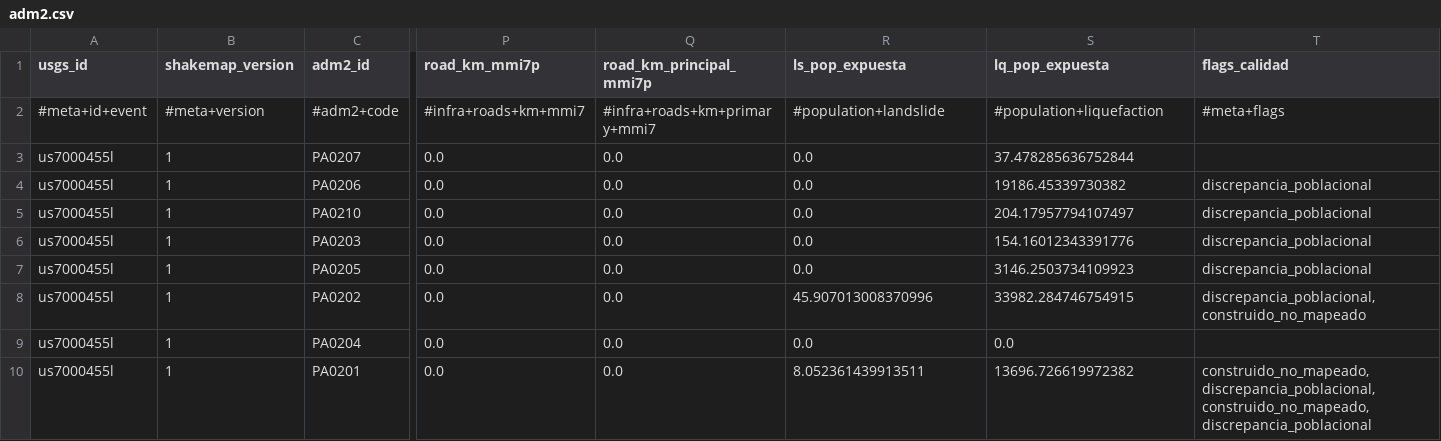
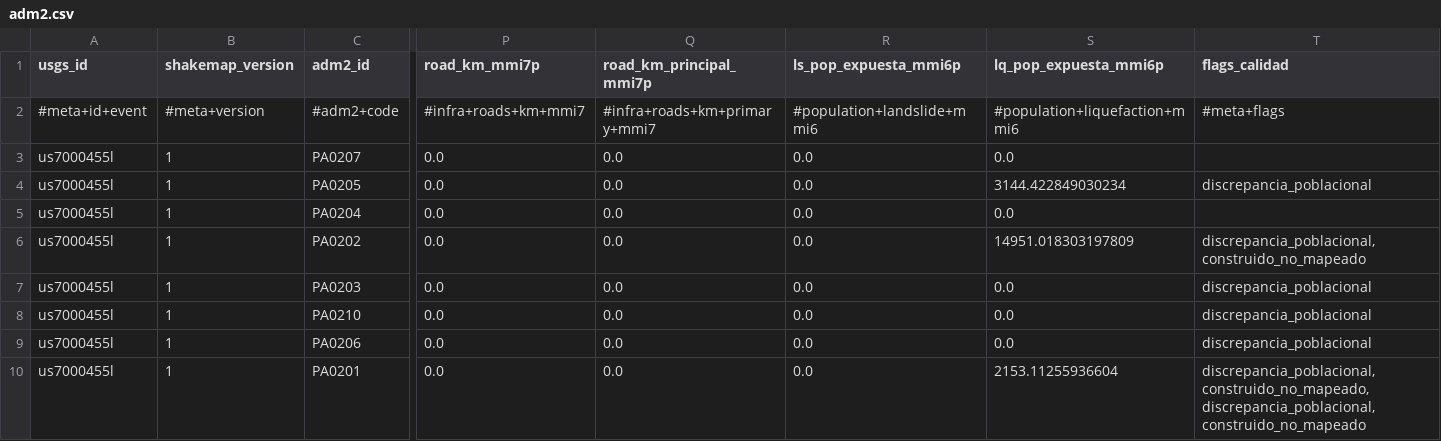
Before and after one commit to sforero77/CENTINELA, a CSV file: reports/us7000455l/adm2.csv, drawn as a sheet; only a part is shown, gaps mark what is left out; removed rows and columns are numbered as before the commit, all else as after; rows hold the shown columns only; the diff names each change by its address in the sheet, - before the commit and + after, or states it on an @@ line.

Commit message:
P3: reporte de us7000455l

```diff
--- a/reports/us7000455l/adm2.csv
+++ b/reports/us7000455l/adm2.csv
-R1: ls_pop_expuesta
+R1: ls_pop_expuesta_mmi6p
-S1: lq_pop_expuesta
+S1: lq_pop_expuesta_mmi6p
-R2 (ls_pop_expuesta_mmi6p): #population+landslide
+R2 (ls_pop_expuesta_mmi6p): #population+landslide+mmi6
-S2 (lq_pop_expuesta_mmi6p): #population+liquefaction
+S2 (lq_pop_expuesta_mmi6p): #population+liquefaction+mmi6
-S3 (lq_pop_expuesta_mmi6p): 37.478285636752844
+S3 (lq_pop_expuesta_mmi6p): 0.0
-row 4: us7000455l | 1 | PA0206 | 0.0 | 0.0 | 0.0 | 19186.45339730382 | discrepancia_poblacional
-row 5: us7000455l | 1 | PA0210 | 0.0 | 0.0 | 0.0 | 204.17957794107497 | discrepancia_poblacional
-row 6: us7000455l | 1 | PA0203 | 0.0 | 0.0 | 0.0 | 154.16012343391776 | discrepancia_poblacional
-S4 (lq_pop_expuesta_mmi6p): 3146.2503734109923
+S4 (lq_pop_expuesta_mmi6p): 3144.422849030234
-row 8: us7000455l | 1 | PA0202 | 0.0 | 0.0 | 45.907013008370996 | 33982.284746754915 | discrepancia_poblacional,construido_no_mapeado
+row 6: us7000455l | 1 | PA0202 | 0.0 | 0.0 | 0.0 | 14951.018303197809 | discrepancia_poblacional,construido_no_mapeado
+row 7: us7000455l | 1 | PA0203 | 0.0 | 0.0 | 0.0 | 0.0 | discrepancia_poblacional
+row 8: us7000455l | 1 | PA0210 | 0.0 | 0.0 | 0.0 | 0.0 | discrepancia_poblacional
+row 9: us7000455l | 1 | PA0206 | 0.0 | 0.0 | 0.0 | 0.0 | discrepancia_poblacional
-R10 (ls_pop_expuesta_mmi6p): 8.052361439913511
+R10 (ls_pop_expuesta_mmi6p): 0.0
-S10 (lq_pop_expuesta_mmi6p): 13696.726619972382
+S10 (lq_pop_expuesta_mmi6p): 2153.11255936604
-T10 (flags_calidad): construido_no_mapeado,discrepancia_poblacional,construido_no_mapeado,discrepancia_poblacional
+T10 (flags_calidad): discrepancia_poblacional,construido_no_mapeado,discrepancia_poblacional,construido_no_mapeado
```
Also changed, not shown: 8 other files.
